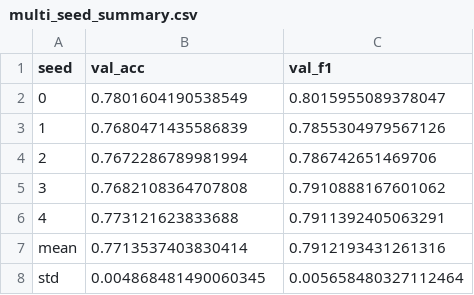
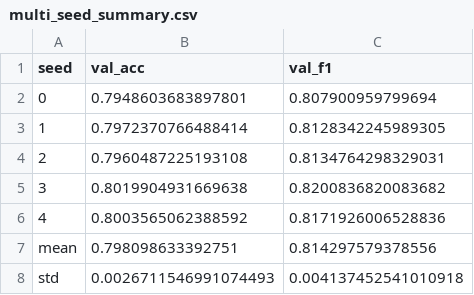
Before and after one commit to rivalxy/gnn-graph-theory, a CSV file: results/7_features/multi_seed_summary.csv, drawn as a sheet.

```diff
--- a/results/7_features/multi_seed_summary.csv
+++ b/results/7_features/multi_seed_summary.csv
@@ -1,8 +1,8 @@
 seed,val_acc,val_f1
-0,0.7801604190538549,0.8015955089378047
-1,0.7680471435586839,0.7855304979567126
-2,0.7672286789981994,0.786742651469706
-3,0.7682108364707808,0.7910888167601062
-4,0.773121623833688,0.7911392405063291
-mean,0.7713537403830414,0.7912193431261316
-std,0.004868481490060345,0.005658480327112464
+0,0.7948603683897801,0.807900959799694
+1,0.7972370766488414,0.8128342245989305
+2,0.7960487225193108,0.8134764298329031
+3,0.8019904931669638,0.8200836820083682
+4,0.8003565062388592,0.8171926006528836
+mean,0.798098633392751,0.814297579378556
+std,0.0026711546991074493,0.004137452541010918
```
Also changed, not shown: results/7_features/best_model_history.csv, results/7_features/optuna_trials_summary.csv, 15 other files.
